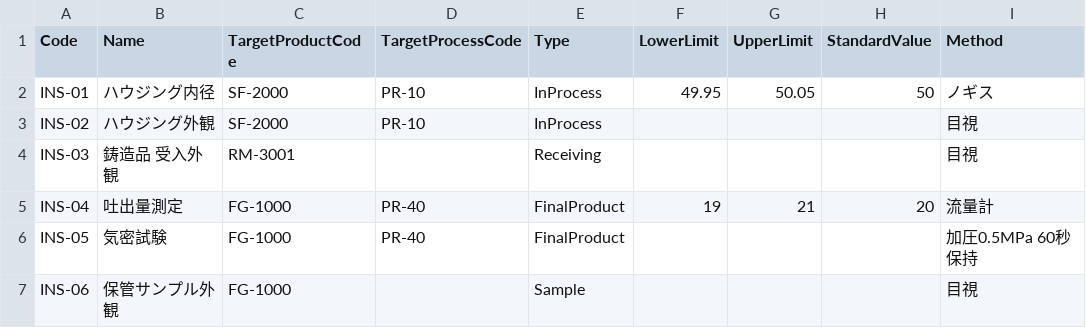
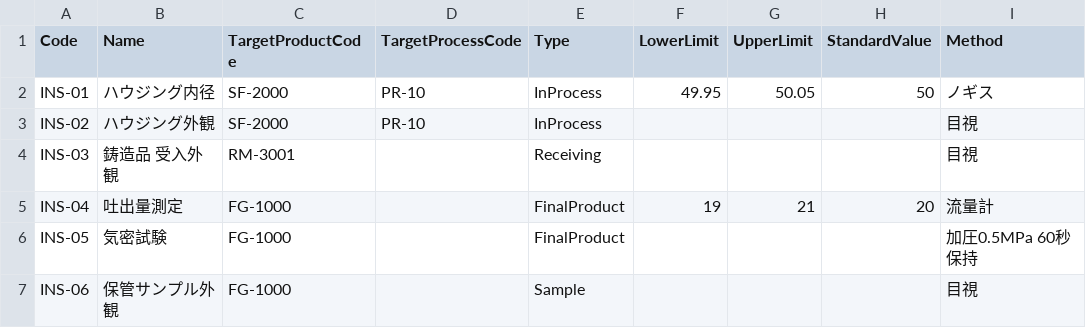
Before and after one commit to msmsrep/ParallelFactoryMES, a CSV file: samples/master-csv/12_inspection-items.csv, drawn as a sheet; only a part is shown; the diff names each change by its address in the sheet, - before the commit and + after, or states it on an @@ line.

```diff
--- a/samples/master-csv/12_inspection-items.csv
+++ b/samples/master-csv/12_inspection-items.csv
-D5:D6 (TargetProcessCode): PR-40
+D5:D6 (TargetProcessCode): (empty)
```
Also changed, not shown: 11 other files.
